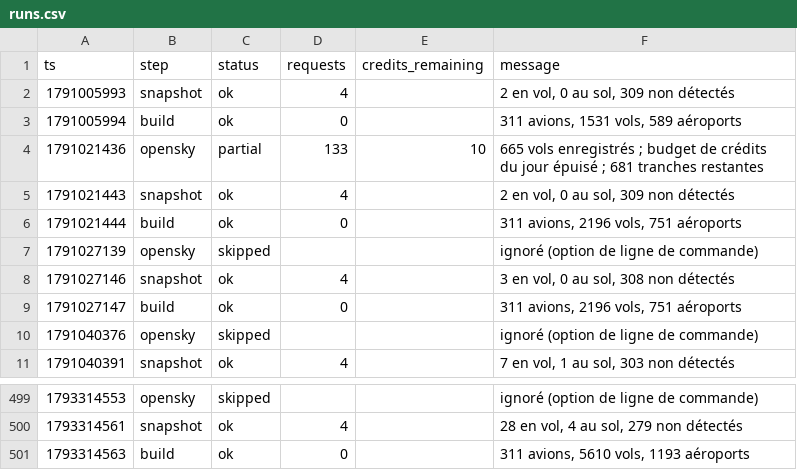
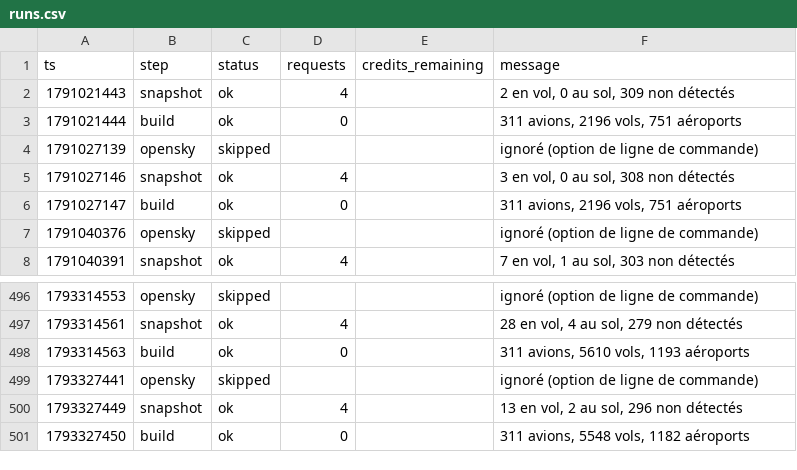
Before and after one commit to phelelep/Jet_Scrapper, a CSV file: data/runs.csv, drawn as a sheet; only a part is shown, gaps mark what is left out.

```diff
--- a/data/runs.csv
+++ b/data/runs.csv
@@ -1,5 +1,2 @@
 ts,step,status,requests,credits_remaining,message
-1791005993,snapshot,ok,4,,"2 en vol, 0 au sol, 309 non détectés"
-1791005994,build,ok,0,,"311 avions, 1531 vols, 589 aéroports"
-1791021436,opensky,partial,133,10,665 vols enregistrés ; budget de crédits du jour épuisé ; 681 tranches restantes
 1791021443,snapshot,ok,4,,"2 en vol, 0 au sol, 309 non détectés"
@@ -501 +498,4 @@ ts,step,status,requests,credits_remaining,message
 1793314563,build,ok,0,,"311 avions, 5610 vols, 1193 aéroports"
+1793327441,opensky,skipped,,,ignoré (option de ligne de commande)
+1793327449,snapshot,ok,4,,"13 en vol, 2 au sol, 296 non détectés"
+1793327450,build,ok,0,,"311 avions, 5548 vols, 1182 aéroports"
```
Also changed, not shown: data/flights.csv, data/windows.csv, 1 other file.
